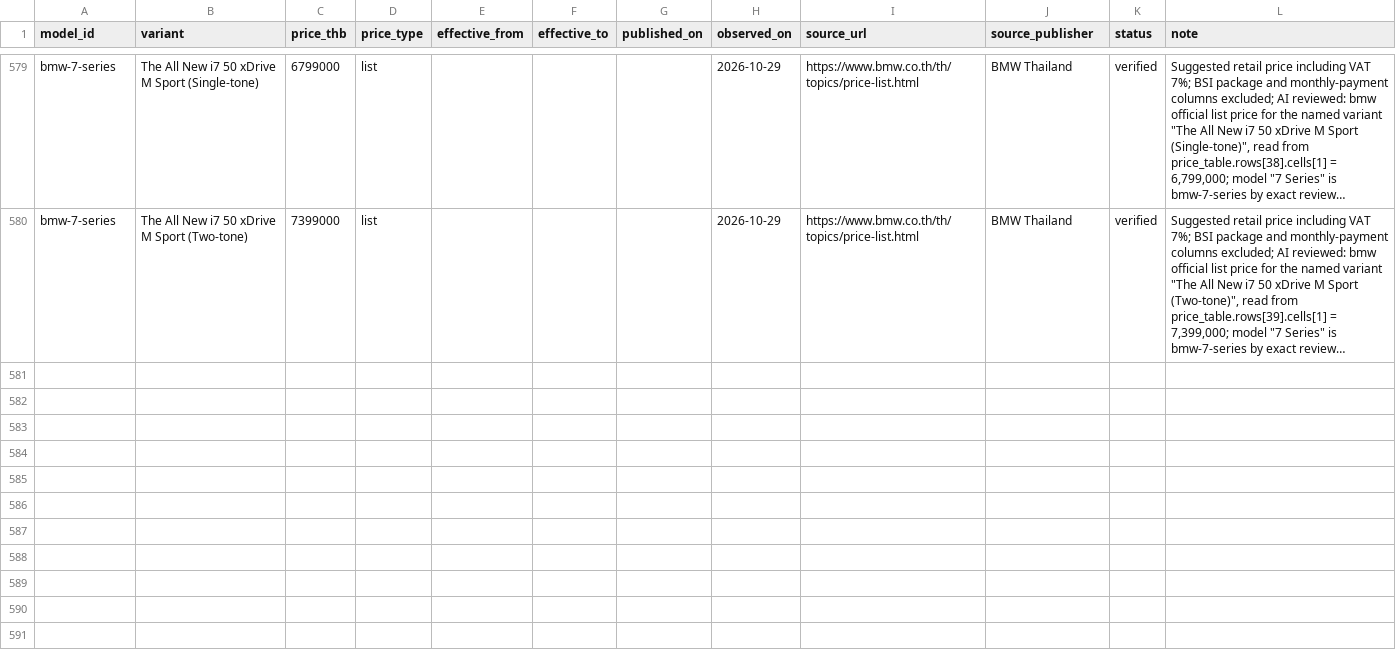
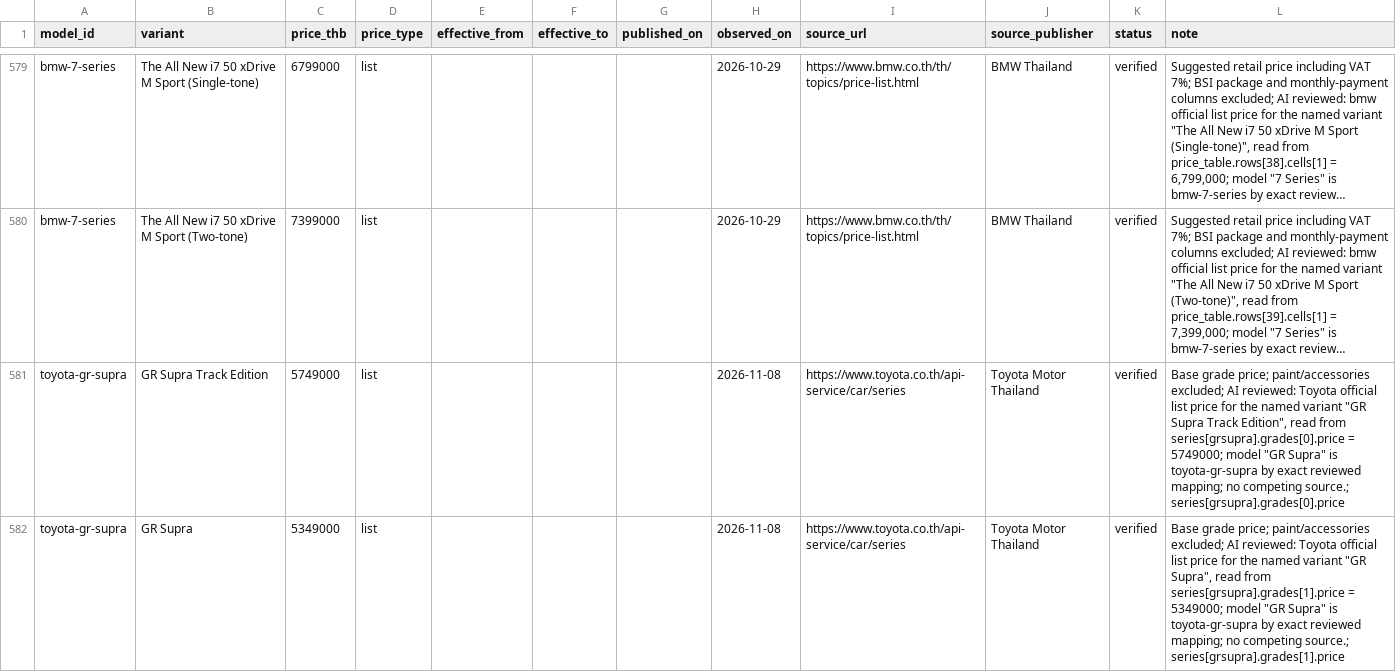
Before and after one commit to sunJirapath/thai-auto-data, a CSV file: data/prices.csv, drawn as a sheet; only a part is shown, gaps mark what is left out; long unchanged cells end in …; the diff names each change by its address in the sheet, - before the commit and + after, or states it on an @@ line.

```diff
--- a/data/prices.csv
+++ b/data/prices.csv
+row 581: toyota-gr-supra | GR Supra Track Edition | 5749000 | list |  |  |  | 2026-11-08 | https://www.toyota.co.th/api-service/car/series | Toyota Motor Thailand | verified | Base grade price; paint/accessories excluded; AI reviewed: Toyota official list price for the named variant "GR Supra Track Edition", read from series[grsupra].grades[0].price = 5749000; model "GR Supra" is toyota-gr-supra by exact reviewed mapping; no competing source.; series[grsupra].grades[0].price
+row 582: toyota-gr-supra | GR Supra | 5349000 | list |  |  |  | 2026-11-08 | https://www.toyota.co.th/api-service/car/series | Toyota Motor Thailand | verified | Base grade price; paint/accessories excluded; AI reviewed: Toyota official list price for the named variant "GR Supra", read from series[grsupra].grades[1].price = 5349000; model "GR Supra" is toyota-gr-supra by exact reviewed mapping; no competing source.; series[grsupra].grades[1].price
```
